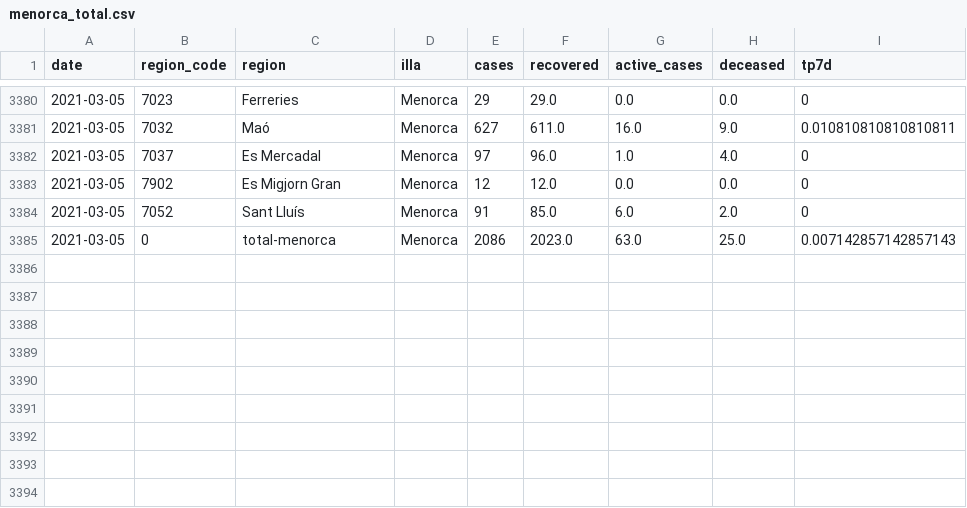
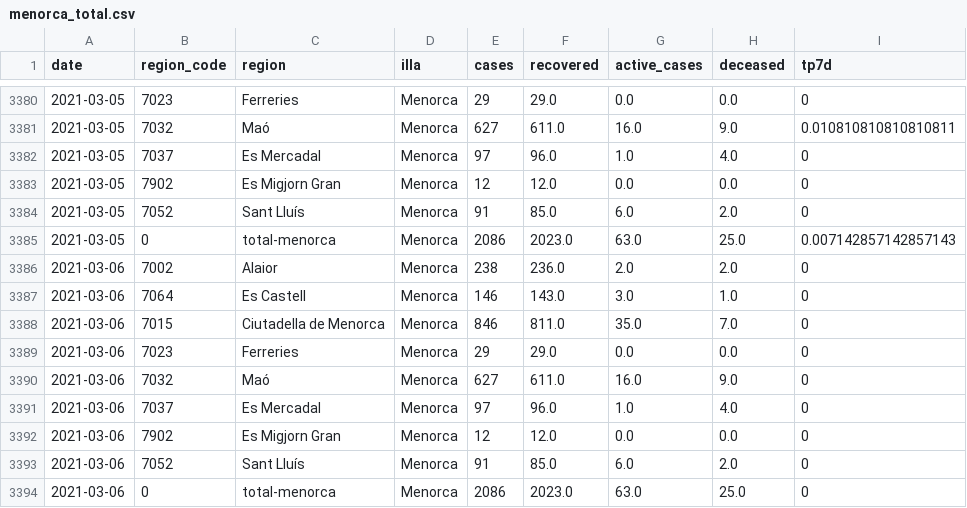
Before and after one commit to jaumeperello/covid_ib, a CSV file: data/menorca_total.csv, drawn as a sheet; only a part is shown, gaps mark what is left out; the diff names each change by its address in the sheet, - before the commit and + after, or states it on an @@ line.

Commit message:
data auto updated

```diff
--- a/data/menorca_total.csv
+++ b/data/menorca_total.csv
+row 3386: 2021-03-06 | 7002 | Alaior | Menorca | 238 | 236.0 | 2.0 | 2.0 | 0
+row 3387: 2021-03-06 | 7064 | Es Castell | Menorca | 146 | 143.0 | 3.0 | 1.0 | 0
+row 3388: 2021-03-06 | 7015 | Ciutadella de Menorca | Menorca | 846 | 811.0 | 35.0 | 7.0 | 0
+row 3389: 2021-03-06 | 7023 | Ferreries | Menorca | 29 | 29.0 | 0.0 | 0.0 | 0
+row 3390: 2021-03-06 | 7032 | Maó | Menorca | 627 | 611.0 | 16.0 | 9.0 | 0
+row 3391: 2021-03-06 | 7037 | Es Mercadal | Menorca | 97 | 96.0 | 1.0 | 4.0 | 0
+row 3392: 2021-03-06 | 7902 | Es Migjorn Gran | Menorca | 12 | 12.0 | 0.0 | 0.0 | 0
+row 3393: 2021-03-06 | 7052 | Sant Lluís | Menorca | 91 | 85.0 | 6.0 | 2.0 | 0
+row 3394: 2021-03-06 | 0 | total-menorca | Menorca | 2086 | 2023.0 | 63.0 | 25.0 | 0
```
Also changed, not shown: data/balears_total.csv, data/eivissa_total.csv, 2 other files.
